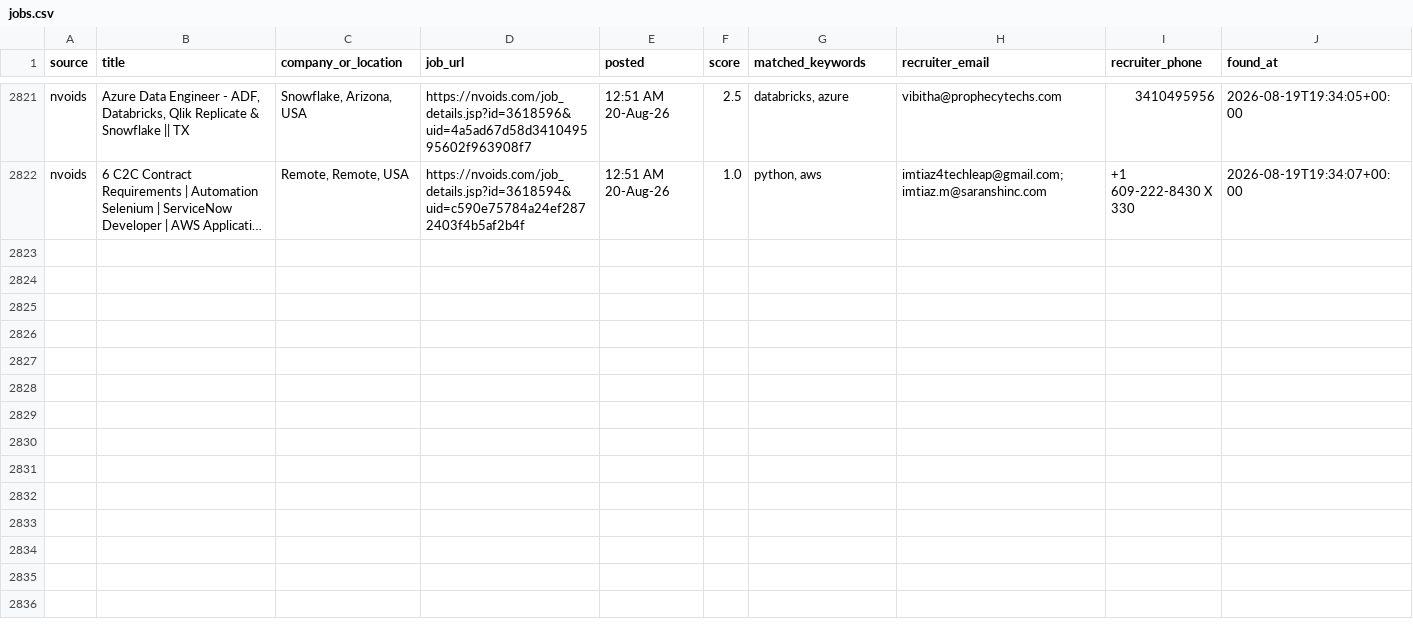
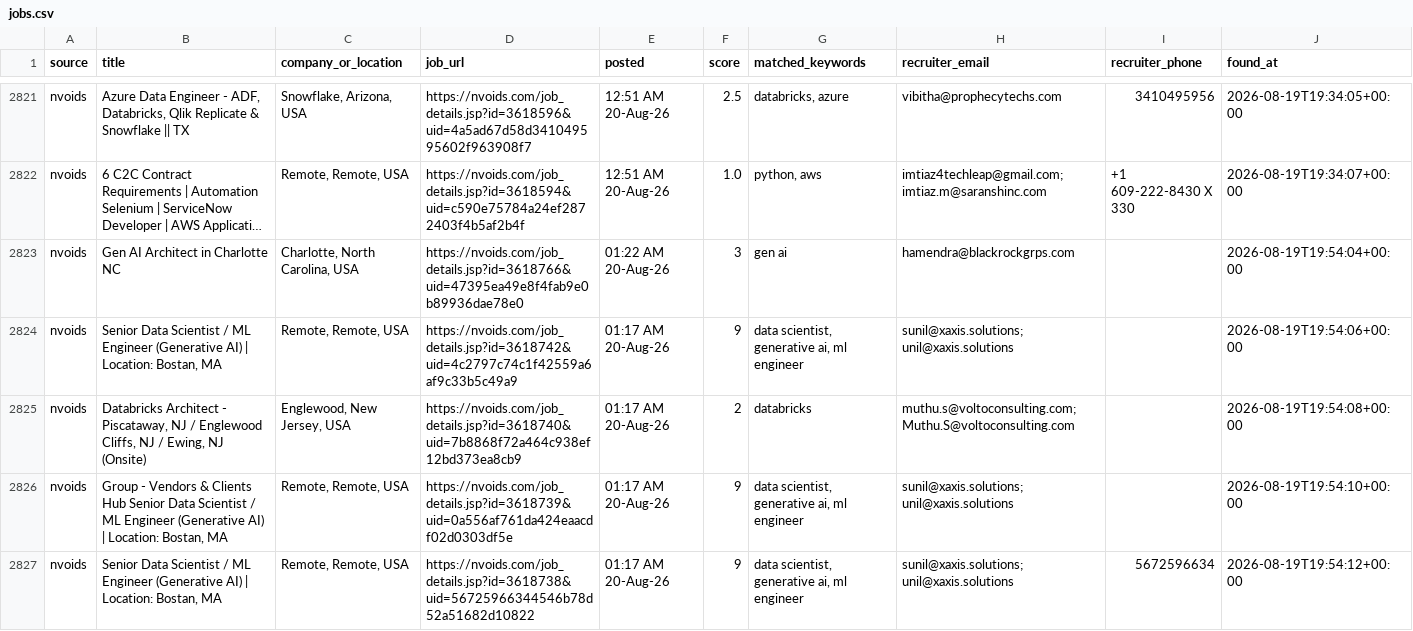
Before and after one commit to niharika2104/contract-job-tracker, a CSV file: data/jobs.csv, drawn as a sheet; only a part is shown, gaps mark what is left out; long unchanged cells end in …; the diff covers the shown part only; the diff names each change by its address in the sheet, - before the commit and + after, or states it on an @@ line.

```diff
--- a/data/jobs.csv
+++ b/data/jobs.csv
+row 2823: nvoids | Gen AI Architect in Charlotte NC | Charlotte, North Carolina, USA | https://nvoids.com/job_details.jsp?id=3618766&uid=47395ea49e8f4fab9e0b89936dae78e0 | 01:22 AM 20-Aug-26 | 3 | gen ai | hamendra@blackrockgrps.com |  | 2026-08-19T19:54:04+00:00
+row 2824: nvoids | Senior Data Scientist / ML Engineer (Generative AI) | Location: Bostan, MA | Remote, Remote, USA | https://nvoids.com/job_details.jsp?id=3618742&uid=4c2797c74c1f42559a6af9c33b5c49a9 | 01:17 AM 20-Aug-26 | 9 | data scientist, generative ai, ml engineer | sunil@xaxis.solutions; unil@xaxis.solutions |  | 2026-08-19T19:54:06+00:00
+row 2825: nvoids | Databricks Architect - Piscataway, NJ / Englewood Cliffs, NJ / Ewing, NJ (Onsite) | Englewood, New Jersey, USA | https://nvoids.com/job_details.jsp?id=3618740&uid=7b8868f72a464c938ef12bd373ea8cb9 | 01:17 AM 20-Aug-26 | 2 | databricks | muthu.s@voltoconsulting.com; Muthu.S@voltoconsulting.com |  | 2026-08-19T19:54:08+00:00
+row 2826: nvoids | Group - Vendors & Clients Hub Senior Data Scientist / ML Engineer (Generative AI) | Location: Bostan, MA | Remote, Remote, USA | https://nvoids.com/job_details.jsp?id=3618739&uid=0a556af761da424eaacdf02d0303df5e | 01:17 AM 20-Aug-26 | 9 | data scientist, generative ai, ml engineer | sunil@xaxis.solutions; unil@xaxis.solutions |  | 2026-08-19T19:54:10+00:00
+row 2827: nvoids | Senior Data Scientist / ML Engineer (Generative AI) | Location: Bostan, MA | Remote, Remote, USA | https://nvoids.com/job_details.jsp?id=3618738&uid=56725966344546b78d52a51682d10822 | 01:17 AM 20-Aug-26 | 9 | data scientist, generative ai, ml engineer | sunil@xaxis.solutions; unil@xaxis.solutions | 5672596634 | 2026-08-19T19:54:12+00:00
```
Also changed, not shown: 5 added rows elsewhere in this file, 1 other file.
